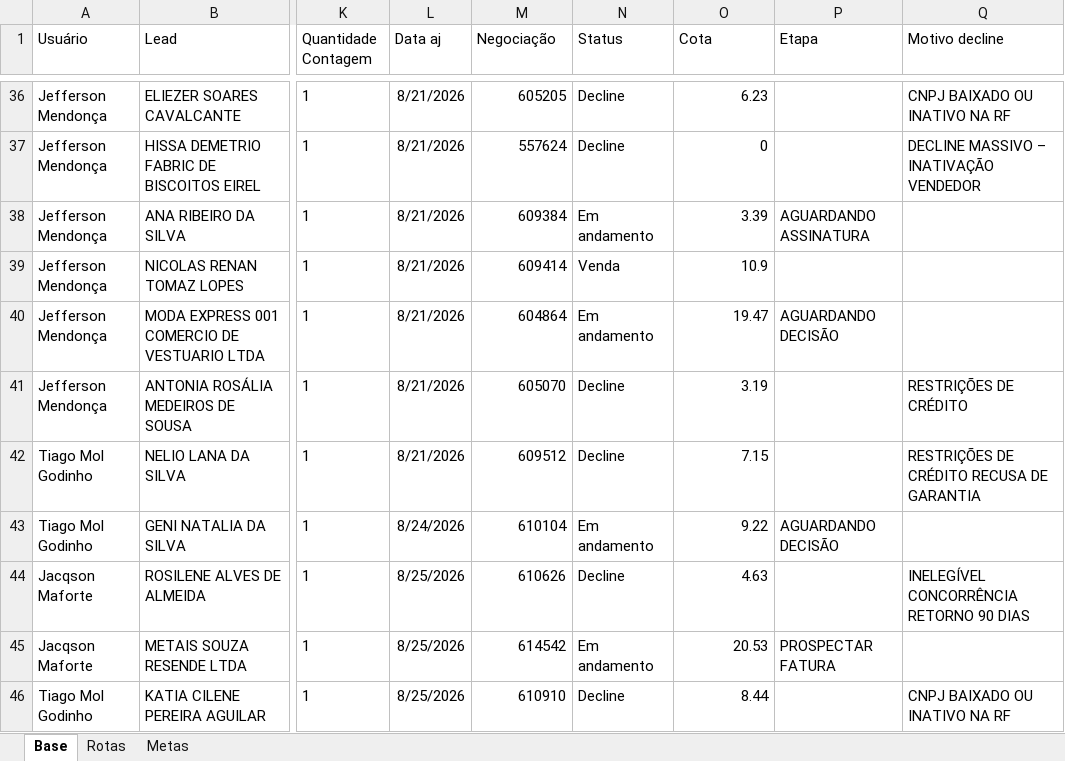
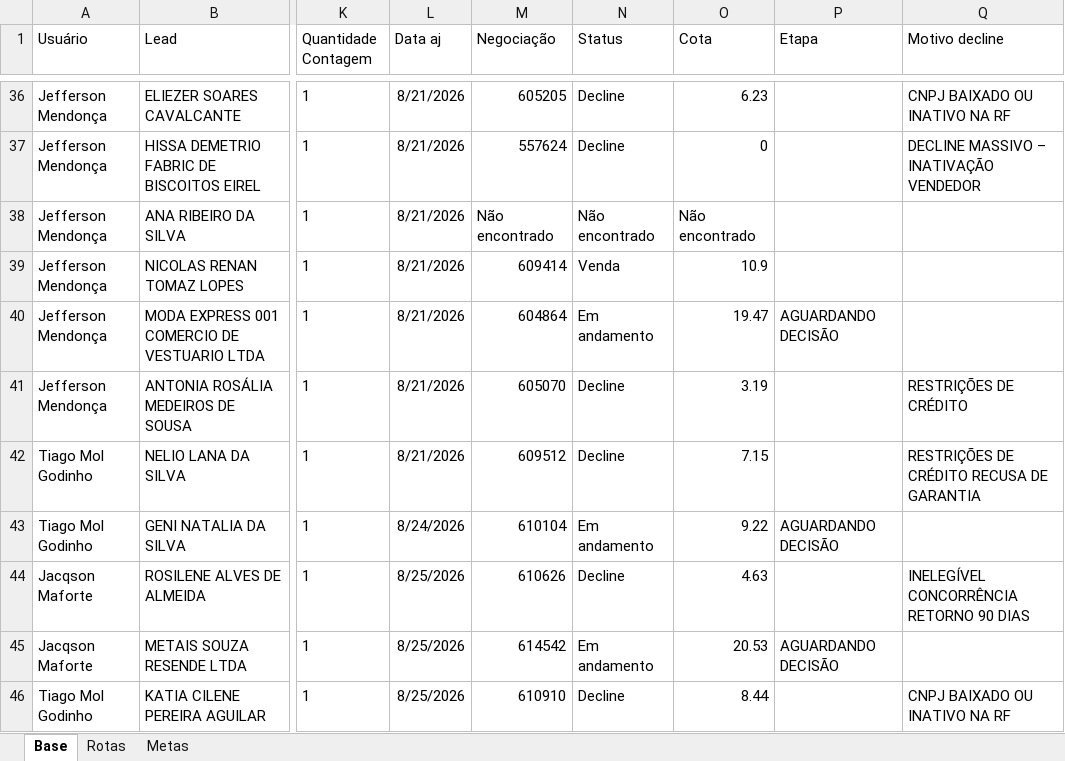
Before and after one commit to PabloGomes-hub/AcompanhamentoSDR, an Excel workbook: Base SDR Rua.xlsx, sheet Base, drawn as a sheet; only a part is shown, gaps mark what is left out; values as stored, in another font and other column widths than the file's, no borders; the diff covers the shown part only; the diff names each change by its address in the sheet, - before the commit and + after, or states it on an @@ line.

```diff
--- a/Base SDR Rua.xlsx (sheet Base)
+++ b/Base SDR Rua.xlsx (sheet Base)
-M38 (Negociação): 609384
+M38 (Negociação): Não encontrado
-N38 (Status): Em andamento
+N38 (Status): Não encontrado
-O38 (Cota): 3.39
+O38 (Cota): Não encontrado
-P38 (Etapa): AGUARDANDO ASSINATURA
+P38 (Etapa): (empty)
-P45 (Etapa): PROSPECTAR FATURA
+P45 (Etapa): AGUARDANDO DECISÃO
```
Also changed, not shown: 4 added rows, 42 edited cells and cell formats elsewhere in this sheet, sheet Rotas.
